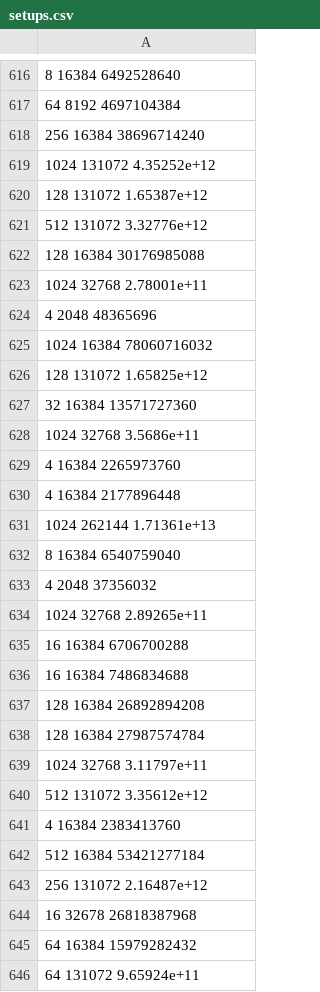
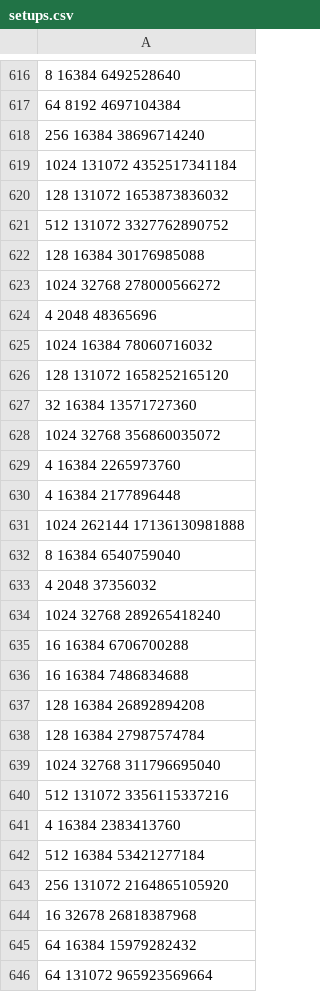
Before and after one commit to eth-cscs/conflux, a CSV file: benchmarks/scripts/setups.csv, drawn as a sheet; only a part is shown, gaps mark what is left out; the diff covers the shown part only.

Commit message:
script update

```diff
--- a/benchmarks/scripts/setups.csv
+++ b/benchmarks/scripts/setups.csv
@@ -618,18 +618,18 @@
 256 16384 38696714240
-1024 131072 4.35252e+12
-128 131072 1.65387e+12
-512 131072 3.32776e+12
+1024 131072 4352517341184
+128 131072 1653873836032
+512 131072 3327762890752
 128 16384 30176985088
-1024 32768 2.78001e+11
+1024 32768 278000566272
 4 2048 48365696
 1024 16384 78060716032
-128 131072 1.65825e+12
+128 131072 1658252165120
 32 16384 13571727360
-1024 32768 3.5686e+11
+1024 32768 356860035072
 4 16384 2265973760
 4 16384 2177896448
-1024 262144 1.71361e+13
+1024 262144 17136130981888
 8 16384 6540759040
 4 2048 37356032
-1024 32768 2.89265e+11
+1024 32768 289265418240
 16 16384 6706700288
@@ -638,9 +638,9 @@
 128 16384 27987574784
-1024 32768 3.11797e+11
-512 131072 3.35612e+12
+1024 32768 311796695040
+512 131072 3356115337216
 4 16384 2383413760
 512 16384 53421277184
-256 131072 2.16487e+12
+256 131072 2164865105920
 16 32678 26818387968
 64 16384 15979282432
-64 131072 9.65924e+11
+64 131072 965923569664
```
Also changed, not shown: 31 edited cells elsewhere in this file, 7 other files.
